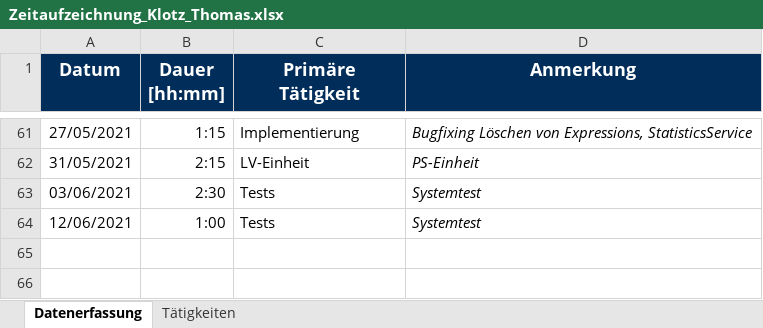
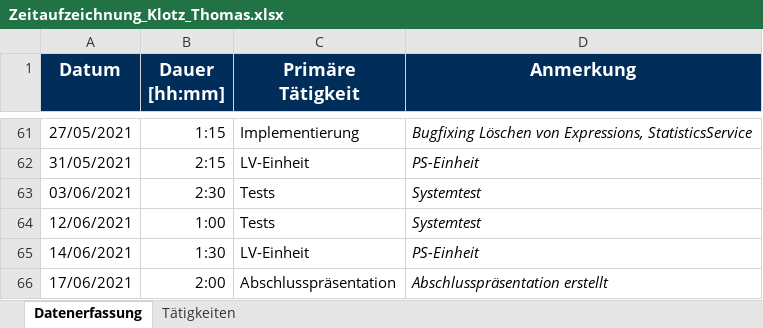
Before and after one commit to Hegl1/SE_2021_g4t3, an Excel workbook: docs/timetracking/Zeitaufzeichnung_Klotz_Thomas.xlsx, sheet Datenerfassung, drawn as a sheet; only a part is shown, gaps mark what is left out; values as stored, in another font and other column widths than the file's, no borders; the diff names each change by its address in the sheet, - before the commit and + after, or states it on an @@ line.

Commit message:
docs(timetracking): updated timetracking

```diff
--- a/docs/timetracking/Zeitaufzeichnung_Klotz_Thomas.xlsx (sheet Datenerfassung)
+++ b/docs/timetracking/Zeitaufzeichnung_Klotz_Thomas.xlsx (sheet Datenerfassung)
+row 65: 14/06/2021 | 1:30 | LV-Einheit | PS-Einheit
+row 66: 17/06/2021 | 2:00 | Abschlusspräsentation | Abschlusspräsentation erstellt
```
